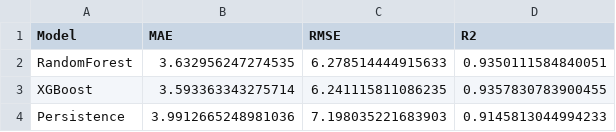
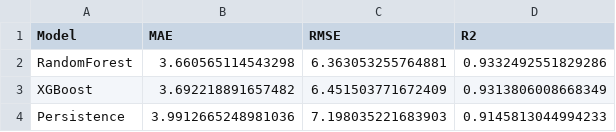
Before and after one commit to JayaSaiKishore7/AirQuality_AnalysisFR, a CSV file: reports/rf_xgb_results.csv, drawn as a sheet.

Commit message:
Scale targets per pollutant, publish honest scores
CO is ~1% of training rows and ~100x smaller than other pollutants, so a
single model ignored it: 24h CO forecasts were 5x worse than persistence.

- PollutantScaledModel divides target and history features by each
  pollutant's median training level and scales predictions back; callers
  are unchanged. CO now beats persistence at 24h (0.051 vs 0.057)
- train_model.py picks the best model that is small enough to deploy
  (Random Forest is 278 MB; XGBoost 4.8 MB is saved), logs per-pollutant
  MAE and the scales to MLflow
- Rebuilt the drift reference for the new model
- README: results vs a persistence baseline (1h test set and 24h live
  backtest), limitations, and the new live-page screenshot

```diff
--- a/reports/rf_xgb_results.csv
+++ b/reports/rf_xgb_results.csv
@@ -1,4 +1,4 @@
 Model,MAE,RMSE,R2
-RandomForest,3.632956247274535,6.278514444915633,0.9350111584840051
-XGBoost,3.593363343275714,6.241115811086235,0.9357830783900455
+RandomForest,3.660565114543298,6.363053255764881,0.9332492551829286
+XGBoost,3.692218891657482,6.451503771672409,0.9313806008668349
 Persistence,3.9912665248981036,7.198035221683903,0.9145813044994233
```
Also changed, not shown: 8 other files.
